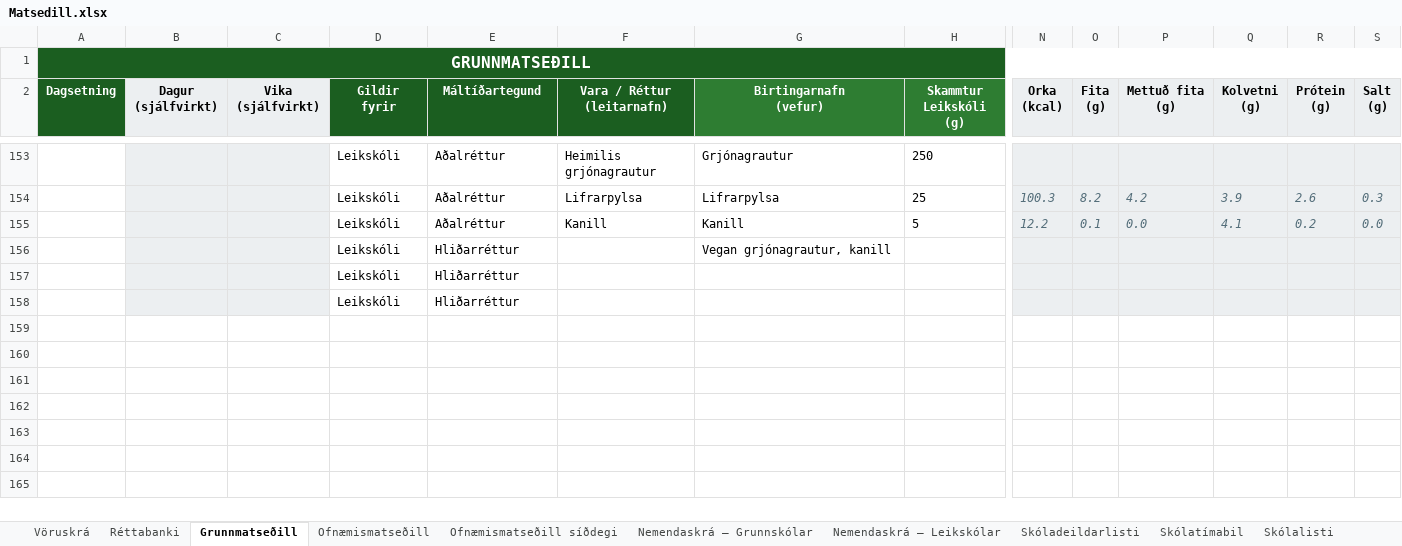
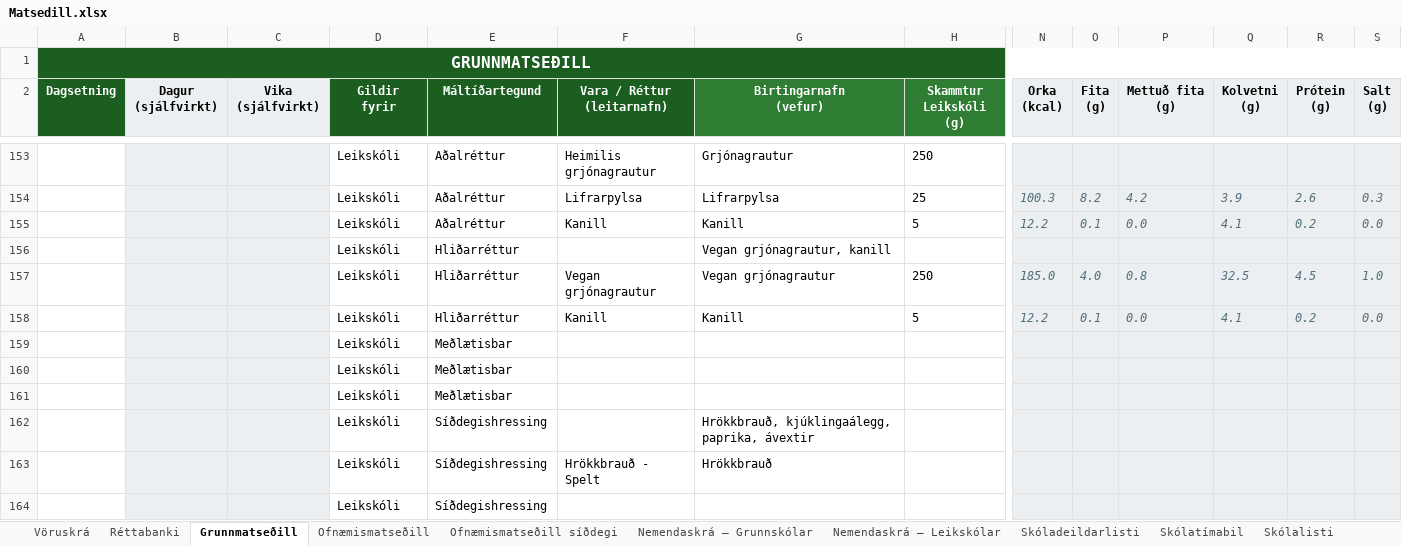
Before and after one commit to JohnBond87/matarstund, an Excel workbook: Matsedill.xlsx, sheet Grunnmatseðill, drawn as a sheet; only a part is shown, gaps mark what is left out; values as stored, in another font and other column widths than the file's, no borders; conditional formats not drawn; addresses are those after the commit; rows hold the shown columns only; the diff names each change by its address in the sheet, - before the commit and + after, or states it on an @@ line.

Commit message:
Uppfærsla matseðils

```diff
--- a/Matsedill.xlsx (sheet Grunnmatseðill)
+++ b/Matsedill.xlsx (sheet Grunnmatseðill)
+row 157:  |  |  | Leikskóli | Hliðarréttur | Vegan grjónagrautur | Vegan grjónagrautur | 250 | 185.0 | 4.0 | 0.8 | 32.5 | 4.5 | 1.0
+row 158:  |  |  | Leikskóli | Hliðarréttur | Kanill | Kanill | 5 | 12.2 | 0.1 | 0.0 | 4.1 | 0.2 | 0.0
-E159:E160 (Máltíðartegund): Hliðarréttur
+E159:E160 (Máltíðartegund): Meðlætisbar
+row 161:  |  |  | Leikskóli | Meðlætisbar
+row 162:  |  |  | Leikskóli | Síðdegishressing |  | Hrökkbrauð, kjúklingaálegg, paprika, ávextir
+row 163:  |  |  | Leikskóli | Síðdegishressing | Hrökkbrauð - Spelt | Hrökkbrauð
+row 164:  |  |  | Leikskóli | Síðdegishressing
```
Also changed, not shown: formulas that keep their value.
